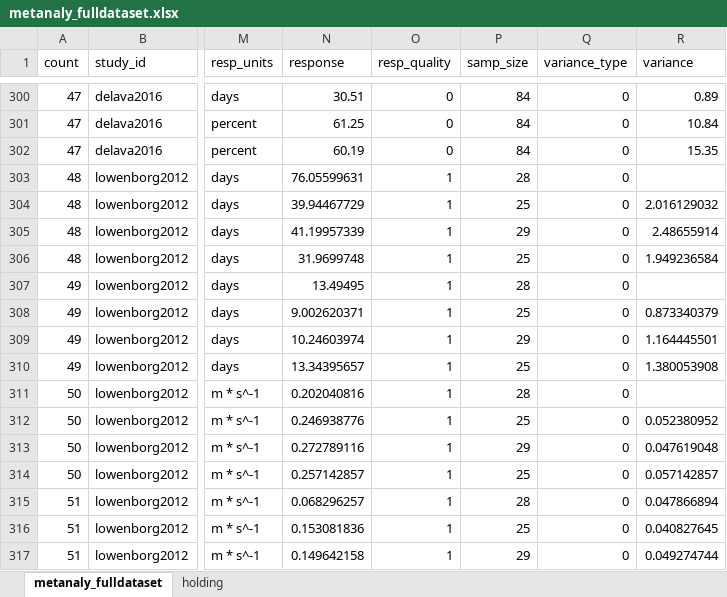
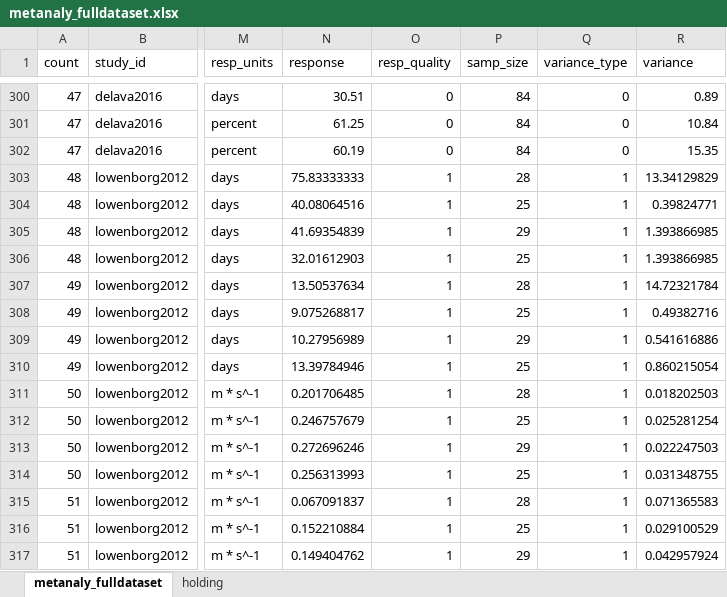
Before and after one commit to mslein/thesis, an Excel workbook: data extraction /extraction /data/metanaly_fulldataset.xlsx, sheet metanaly_fulldataset, drawn as a sheet; only a part is shown, gaps mark what is left out; values as stored, in another font and other column widths than the file's, no borders; the diff covers the shown part only; the diff names each change by its address in the sheet, - before the commit and + after, or states it on an @@ line.

```diff
--- a/data extraction /extraction /data/metanaly_fulldataset.xlsx (sheet metanaly_fulldataset)
+++ b/data extraction /extraction /data/metanaly_fulldataset.xlsx (sheet metanaly_fulldataset)
-N303 (response): 76.05599631
+N303 (response): 75.83333333
-Q303:Q317 (variance_type): 0
+Q303:Q317 (variance_type): 1
-R303 (variance): (empty)
+R303 (variance): 13.34129829
-N304 (response): 39.94467729
+N304 (response): 40.08064516
-R304 (variance): 2.016129032
+R304 (variance): 0.39824771
-N305 (response): 41.19957339
+N305 (response): 41.69354839
-R305 (variance): 2.48655914
+R305 (variance): 1.393866985
-N306 (response): 31.9699748
+N306 (response): 32.01612903
-R306 (variance): 1.949236584
+R306 (variance): 1.393866985
-N307 (response): 13.49495
+N307 (response): 13.50537634
-R307 (variance): (empty)
+R307 (variance): 14.72321784
-N308 (response): 9.002620371
+N308 (response): 9.075268817
-R308 (variance): 0.873340379
+R308 (variance): 0.49382716
-N309 (response): 10.24603974
+N309 (response): 10.27956989
-R309 (variance): 1.164445501
+R309 (variance): 0.541616886
-N310 (response): 13.34395657
+N310 (response): 13.39784946
-R310 (variance): 1.380053908
+R310 (variance): 0.860215054
-N311 (response): 0.202040816
+N311 (response): 0.201706485
-R311 (variance): (empty)
+R311 (variance): 0.018202503
-N312 (response): 0.246938776
+N312 (response): 0.246757679
-R312 (variance): 0.052380952
+R312 (variance): 0.025281254
-N313 (response): 0.272789116
+N313 (response): 0.272696246
-R313 (variance): 0.047619048
+R313 (variance): 0.022247503
-N314 (response): 0.257142857
+N314 (response): 0.256313993
-R314 (variance): 0.057142857
+R314 (variance): 0.031348755
-N315 (response): 0.068296257
+N315 (response): 0.067091837
-R315 (variance): 0.047866894
+R315 (variance): 0.071365583
-N316 (response): 0.153081836
+N316 (response): 0.152210884
-R316 (variance): 0.040827645
+R316 (variance): 0.029100529
-N317 (response): 0.149642158
+N317 (response): 0.149404762
-R317 (variance): 0.049274744
+R317 (variance): 0.042957924
```
Also changed, not shown: 3 added rows and 15 edited cells elsewhere in this sheet, sheet holding, data extraction /extraction /raw data /lowenborg2012/lowenborg2012.xlsx, 4 other files.
